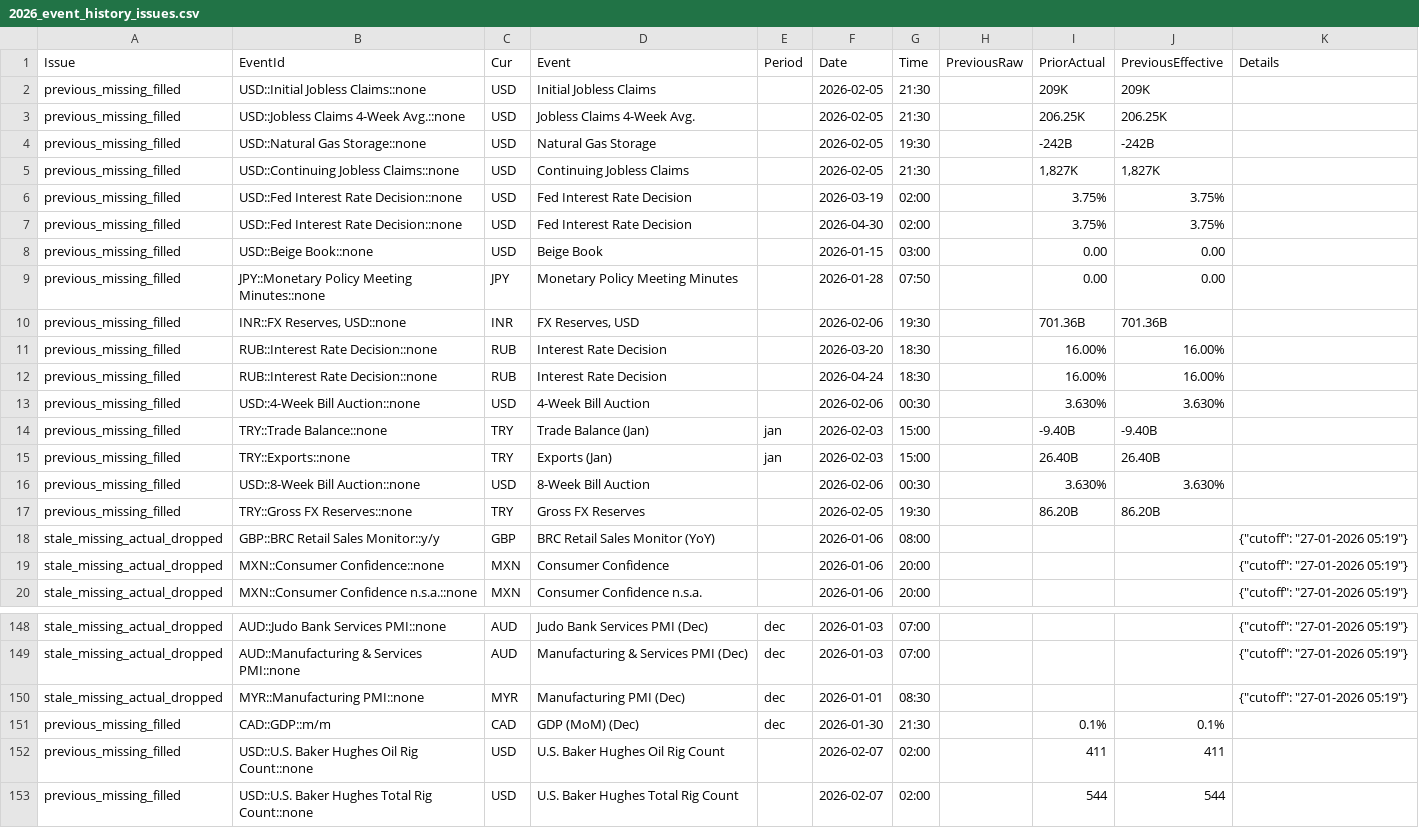
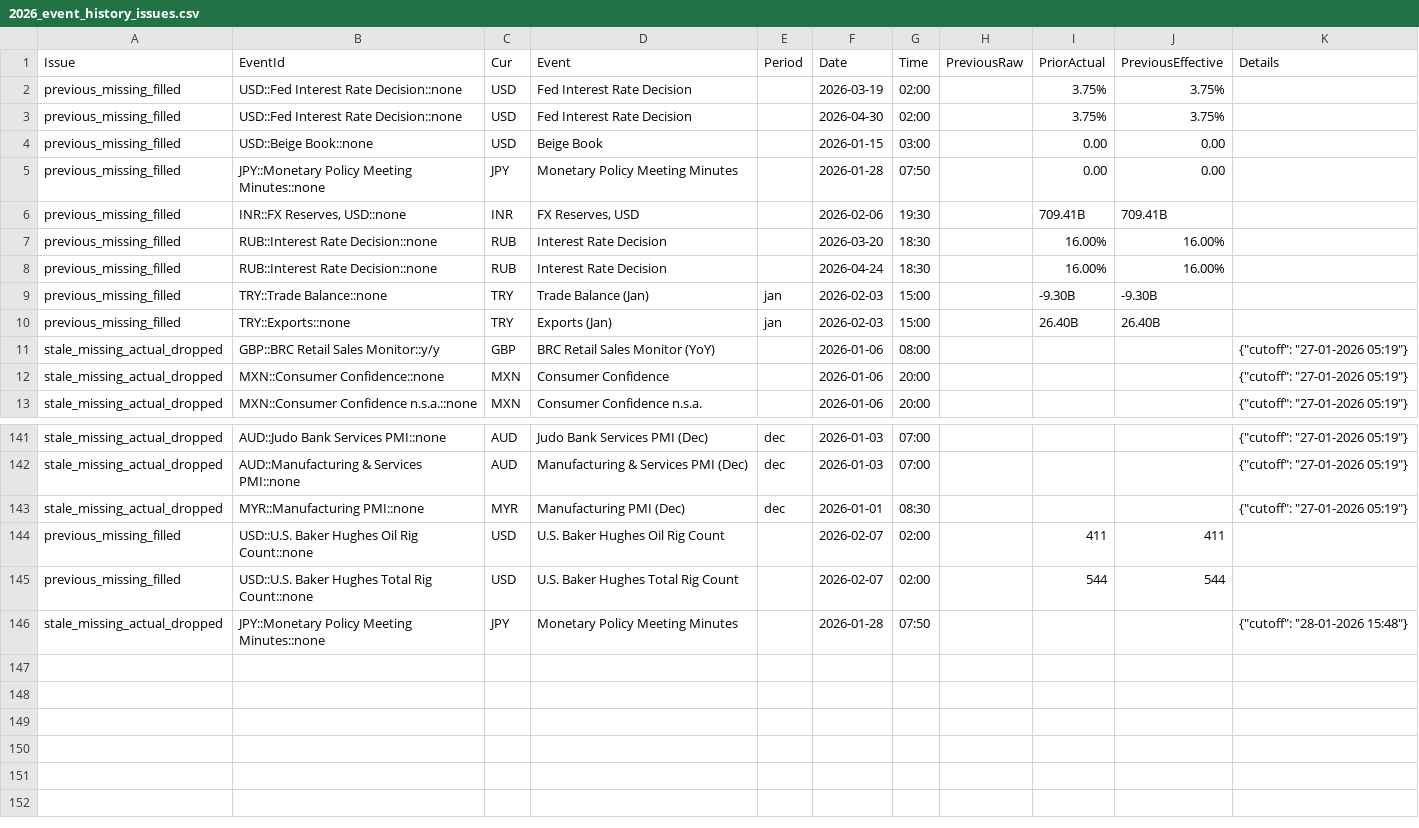
Before and after one commit to yiyousiow000814/XAUUSD-Calendar-Agent, a CSV file: data/event_history_index/2026_event_history_issues.csv, drawn as a sheet; only a part is shown, gaps mark what is left out.

```diff
--- a/data/event_history_index/2026_event_history_issues.csv
+++ b/data/event_history_index/2026_event_history_issues.csv
@@ -1,6 +1,2 @@
 Issue,EventId,Cur,Event,Period,Date,Time,PreviousRaw,PriorActual,PreviousEffective,Details
-previous_missing_filled,USD::Initial Jobless Claims::none,USD,Initial Jobless Claims,,2026-02-05,21:30,,209K,209K,
-previous_missing_filled,USD::Jobless Claims 4-Week Avg.::none,USD,Jobless Claims 4-Week Avg.,,2026-02-05,21:30,,206.25K,206.25K,
-previous_missing_filled,USD::Natural Gas Storage::none,USD,Natural Gas Storage,,2026-02-05,19:30,,-242B,-242B,
-previous_missing_filled,USD::Continuing Jobless Claims::none,USD,Continuing Jobless Claims,,2026-02-05,21:30,,"1,827K","1,827K",
 previous_missing_filled,USD::Fed Interest Rate Decision::none,USD,Fed Interest Rate Decision,,2026-03-19,02:00,,3.75%,3.75%,
@@ -9,10 +5,7 @@ previous_missing_filled,USD::Beige Book::none,USD,Beige Book,,2026-01-15,03:00,,
 previous_missing_filled,JPY::Monetary Policy Meeting Minutes::none,JPY,Monetary Policy Meeting Minutes,,2026-01-28,07:50,,0.00,0.00,
-previous_missing_filled,"INR::FX Reserves, USD::none",INR,"FX Reserves, USD",,2026-02-06,19:30,,701.36B,701.36B,
+previous_missing_filled,"INR::FX Reserves, USD::none",INR,"FX Reserves, USD",,2026-02-06,19:30,,709.41B,709.41B,
 previous_missing_filled,RUB::Interest Rate Decision::none,RUB,Interest Rate Decision,,2026-03-20,18:30,,16.00%,16.00%,
 previous_missing_filled,RUB::Interest Rate Decision::none,RUB,Interest Rate Decision,,2026-04-24,18:30,,16.00%,16.00%,
-previous_missing_filled,USD::4-Week Bill Auction::none,USD,4-Week Bill Auction,,2026-02-06,00:30,,3.630%,3.630%,
-previous_missing_filled,TRY::Trade Balance::none,TRY,Trade Balance  (Jan),jan,2026-02-03,15:00,,-9.40B,-9.40B,
+previous_missing_filled,TRY::Trade Balance::none,TRY,Trade Balance  (Jan),jan,2026-02-03,15:00,,-9.30B,-9.30B,
 previous_missing_filled,TRY::Exports::none,TRY,Exports  (Jan),jan,2026-02-03,15:00,,26.40B,26.40B,
-previous_missing_filled,USD::8-Week Bill Auction::none,USD,8-Week Bill Auction,,2026-02-06,00:30,,3.630%,3.630%,
-previous_missing_filled,TRY::Gross FX Reserves::none,TRY,Gross FX Reserves,,2026-02-05,19:30,,86.20B,86.20B,
 stale_missing_actual_dropped,GBP::BRC Retail Sales Monitor::y/y,GBP,BRC Retail Sales Monitor (YoY),,2026-01-06,08:00,,,,"{""cutoff"": ""27-01-2026 05:19""}"
@@ -150,4 +143,4 @@ stale_missing_actual_dropped,AUD::Manufacturing & Services PMI::none,AUD,Manufac
 stale_missing_actual_dropped,MYR::Manufacturing PMI::none,MYR,Manufacturing PMI  (Dec),dec,2026-01-01,08:30,,,,"{""cutoff"": ""27-01-2026 05:19""}"
-previous_missing_filled,CAD::GDP::m/m,CAD,GDP (MoM)  (Dec),dec,2026-01-30,21:30,,0.1%,0.1%,
 previous_missing_filled,USD::U.S. Baker Hughes Oil Rig Count::none,USD,U.S. Baker Hughes Oil Rig Count,,2026-02-07,02:00,,411,411,
 previous_missing_filled,USD::U.S. Baker Hughes Total Rig Count::none,USD,U.S. Baker Hughes Total Rig Count,,2026-02-07,02:00,,544,544,
+stale_missing_actual_dropped,JPY::Monetary Policy Meeting Minutes::none,JPY,Monetary Policy Meeting Minutes,,2026-01-28,07:50,,,,"{""cutoff"": ""28-01-2026 15:48""}"
```
Also changed, not shown: data/event_history_index/2026_event_history_clean.csv, data/event_history_index/2026_event_history_index.csv, 7 other files.
